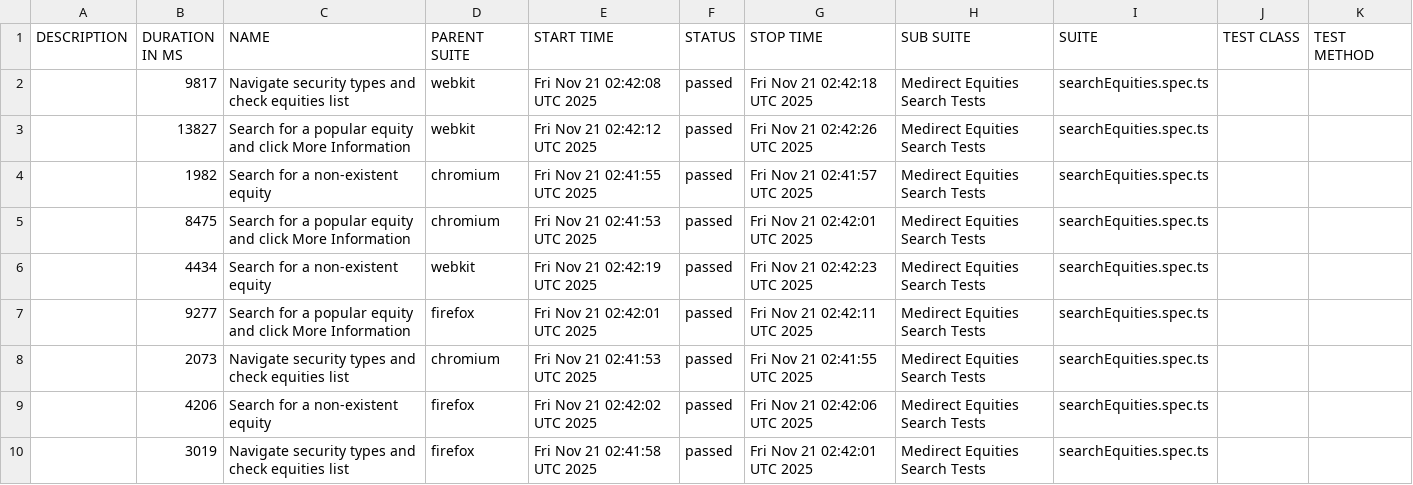
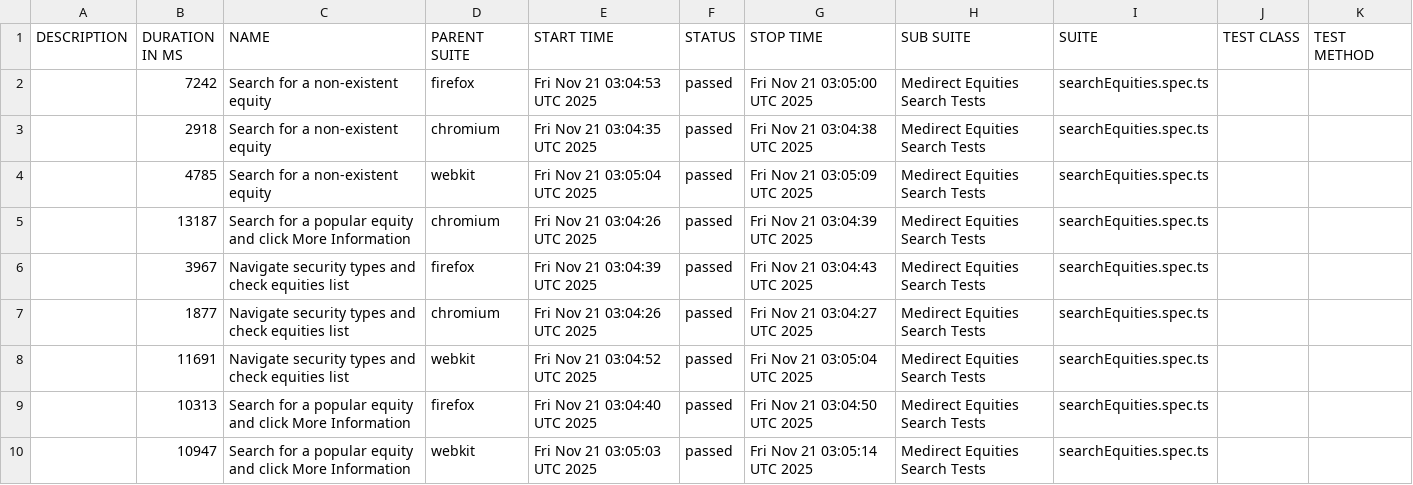
Before and after one commit to PanosNikolaou/medirect-tests, a CSV file: allure-reports/master/data/suites.csv, drawn as a sheet.

```diff
--- a/allure-reports/master/data/suites.csv
+++ b/allure-reports/master/data/suites.csv
@@ -1,10 +1,10 @@
 "DESCRIPTION","DURATION IN MS","NAME","PARENT SUITE","START TIME","STATUS","STOP TIME","SUB SUITE","SUITE","TEST CLASS","TEST METHOD"
-"","9817","Navigate security types and check equities list","webkit","Fri Nov 21 02:42:08 UTC 2025","passed","Fri Nov 21 02:42:18 UTC 2025","Medirect Equities Search Tests","searchEquities.spec.ts","",""
-"","13827","Search for a popular equity and click More Information","webkit","Fri Nov 21 02:42:12 UTC 2025","passed","Fri Nov 21 02:42:26 UTC 2025","Medirect Equities Search Tests","searchEquities.spec.ts","",""
-"","1982","Search for a non-existent equity","chromium","Fri Nov 21 02:41:55 UTC 2025","passed","Fri Nov 21 02:41:57 UTC 2025","Medirect Equities Search Tests","searchEquities.spec.ts","",""
-"","8475","Search for a popular equity and click More Information","chromium","Fri Nov 21 02:41:53 UTC 2025","passed","Fri Nov 21 02:42:01 UTC 2025","Medirect Equities Search Tests","searchEquities.spec.ts","",""
-"","4434","Search for a non-existent equity","webkit","Fri Nov 21 02:42:19 UTC 2025","passed","Fri Nov 21 02:42:23 UTC 2025","Medirect Equities Search Tests","searchEquities.spec.ts","",""
-"","9277","Search for a popular equity and click More Information","firefox","Fri Nov 21 02:42:01 UTC 2025","passed","Fri Nov 21 02:42:11 UTC 2025","Medirect Equities Search Tests","searchEquities.spec.ts","",""
-"","2073","Navigate security types and check equities list","chromium","Fri Nov 21 02:41:53 UTC 2025","passed","Fri Nov 21 02:41:55 UTC 2025","Medirect Equities Search Tests","searchEquities.spec.ts","",""
-"","4206","Search for a non-existent equity","firefox","Fri Nov 21 02:42:02 UTC 2025","passed","Fri Nov 21 02:42:06 UTC 2025","Medirect Equities Search Tests","searchEquities.spec.ts","",""
-"","3019","Navigate security types and check equities list","firefox","Fri Nov 21 02:41:58 UTC 2025","passed","Fri Nov 21 02:42:01 UTC 2025","Medirect Equities Search Tests","searchEquities.spec.ts","",""
+"","7242","Search for a non-existent equity","firefox","Fri Nov 21 03:04:53 UTC 2025","passed","Fri Nov 21 03:05:00 UTC 2025","Medirect Equities Search Tests","searchEquities.spec.ts","",""
+"","2918","Search for a non-existent equity","chromium","Fri Nov 21 03:04:35 UTC 2025","passed","Fri Nov 21 03:04:38 UTC 2025","Medirect Equities Search Tests","searchEquities.spec.ts","",""
+"","4785","Search for a non-existent equity","webkit","Fri Nov 21 03:05:04 UTC 2025","passed","Fri Nov 21 03:05:09 UTC 2025","Medirect Equities Search Tests","searchEquities.spec.ts","",""
+"","13187","Search for a popular equity and click More Information","chromium","Fri Nov 21 03:04:26 UTC 2025","passed","Fri Nov 21 03:04:39 UTC 2025","Medirect Equities Search Tests","searchEquities.spec.ts","",""
+"","3967","Navigate security types and check equities list","firefox","Fri Nov 21 03:04:39 UTC 2025","passed","Fri Nov 21 03:04:43 UTC 2025","Medirect Equities Search Tests","searchEquities.spec.ts","",""
+"","1877","Navigate security types and check equities list","chromium","Fri Nov 21 03:04:26 UTC 2025","passed","Fri Nov 21 03:04:27 UTC 2025","Medirect Equities Search Tests","searchEquities.spec.ts","",""
+"","11691","Navigate security types and check equities list","webkit","Fri Nov 21 03:04:52 UTC 2025","passed","Fri Nov 21 03:05:04 UTC 2025","Medirect Equities Search Tests","searchEquities.spec.ts","",""
+"","10313","Search for a popular equity and click More Information","firefox","Fri Nov 21 03:04:40 UTC 2025","passed","Fri Nov 21 03:04:50 UTC 2025","Medirect Equities Search Tests","searchEquities.spec.ts","",""
+"","10947","Search for a popular equity and click More Information","webkit","Fri Nov 21 03:05:03 UTC 2025","passed","Fri Nov 21 03:05:14 UTC 2025","Medirect Equities Search Tests","searchEquities.spec.ts","",""
```
Also changed, not shown: 33 other files.
